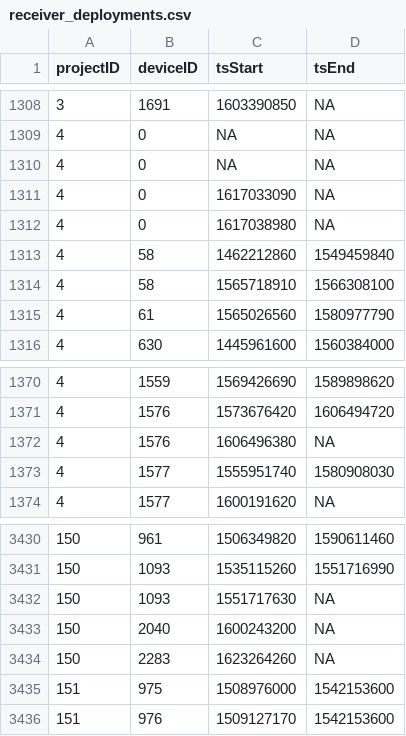
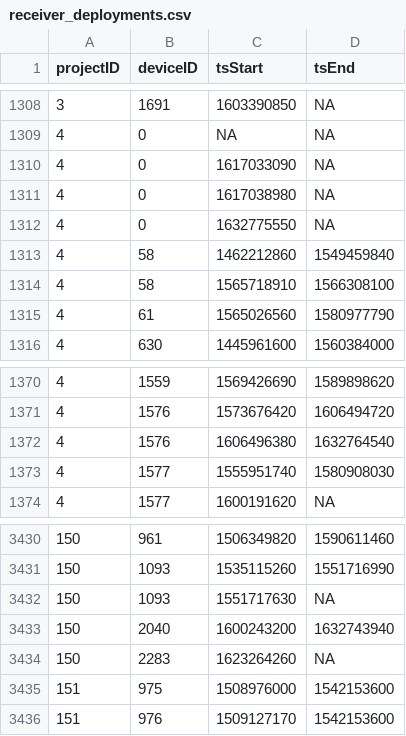
Before and after one commit to jbrzusto/motus-metadata-history, a CSV file: receiver_deployments.csv, drawn as a sheet; only a part is shown, gaps mark what is left out.

```diff
--- a/receiver_deployments.csv
+++ b/receiver_deployments.csv
@@ -1309,5 +1309,5 @@
 4,0,NA,NA
-4,0,NA,NA
 4,0,1617033090,NA
 4,0,1617038980,NA
+4,0,1632775550,NA
 4,58,1462212860,1549459840
@@ -1371,3 +1371,3 @@
 4,1576,1573676420,1606494720
-4,1576,1606496380,NA
+4,1576,1606496380,1632764540
 4,1577,1555951740,1580908030
@@ -3432,3 +3432,3 @@
 150,1093,1551717630,NA
-150,2040,1600243200,NA
+150,2040,1600243200,1632743940
 150,2283,1623264260,NA
```
Also changed, not shown: 1 other file.
